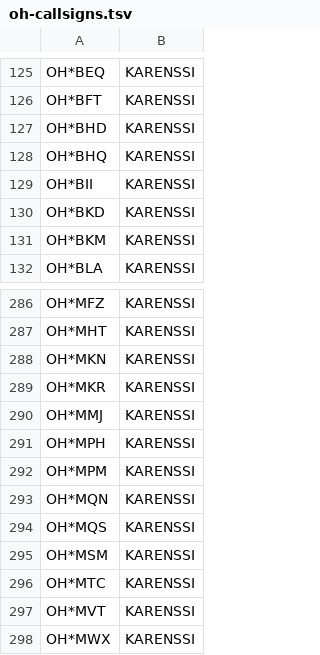
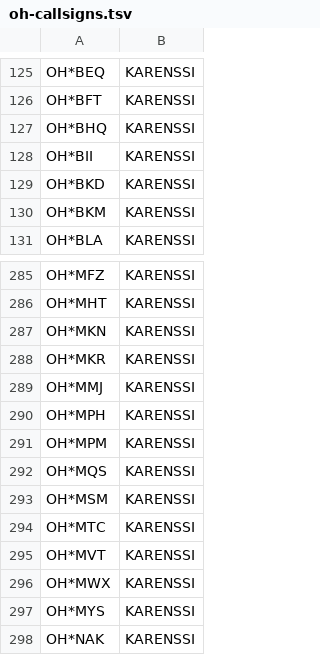
Before and after one commit to OH6AD/koolit, a TSV file: oh-callsigns.tsv, drawn as a sheet; only a part is shown, gaps mark what is left out; the shorter side is filled out with more unchanged rows; the diff names each change by its address in the sheet, - before the commit and + after, or states it on an @@ line.

Commit message:
Update call signs

```diff
--- a/oh-callsigns.tsv
+++ b/oh-callsigns.tsv
-row 127: OH*BHD | KARENSSI
-row 293: OH*MQN | KARENSSI
```
